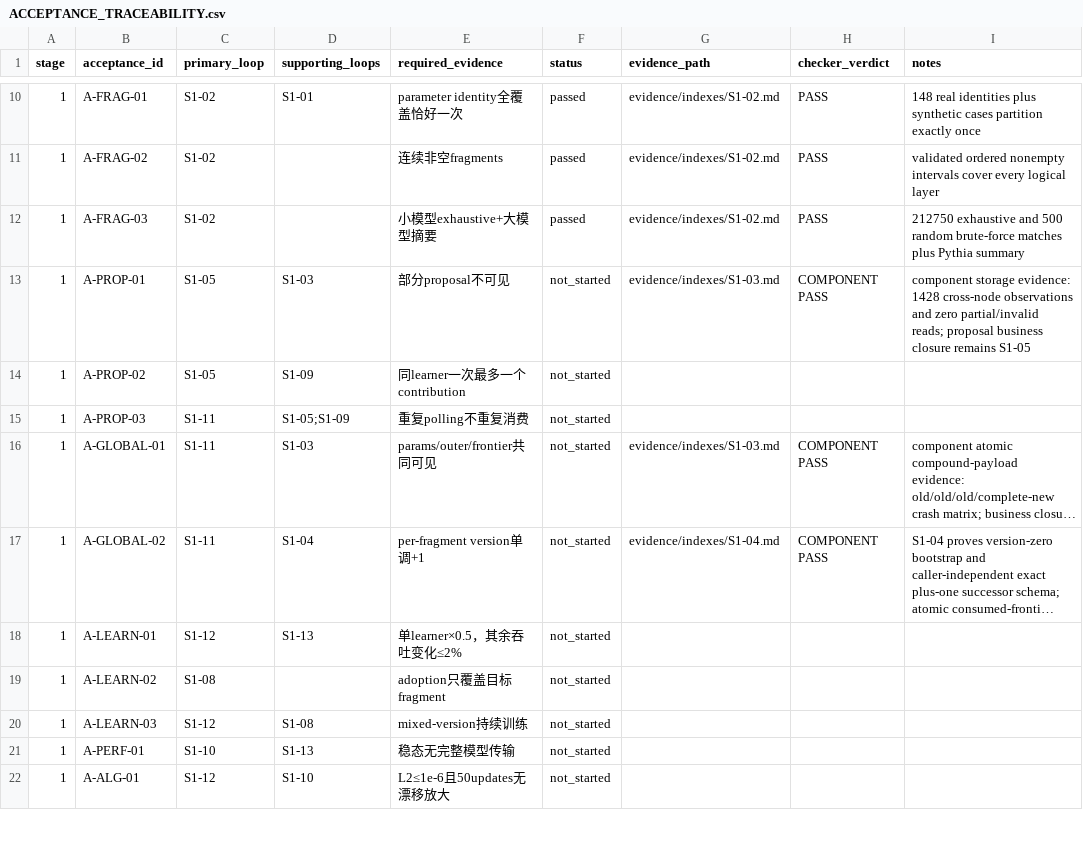
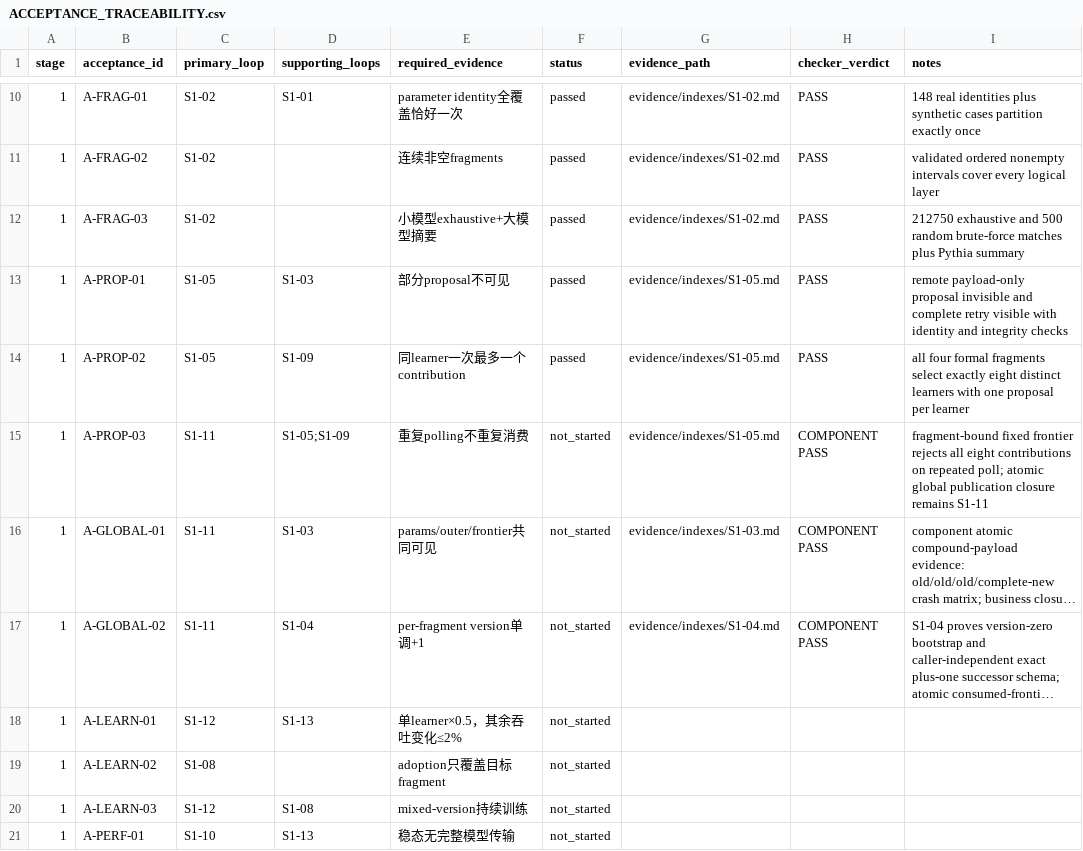
Before and after one commit to UnbearableFate/fsbdd, a CSV file: plans/FS_DILOCO_CODEX_EXECUTION_PLAN/plans/ACCEPTANCE_TRACEABILITY.csv, drawn as a sheet; only a part is shown, gaps mark what is left out; the shorter side is filled out with more unchanged rows; long unchanged cells end in …; the diff names each change by its address in the sheet, - before the commit and + after, or states it on an @@ line.

```diff
--- a/plans/FS_DILOCO_CODEX_EXECUTION_PLAN/plans/ACCEPTANCE_TRACEABILITY.csv
+++ b/plans/FS_DILOCO_CODEX_EXECUTION_PLAN/plans/ACCEPTANCE_TRACEABILITY.csv
-F13:F14 (status): not_started
+F13:F14 (status): passed
-G13 (evidence_path): evidence/indexes/S1-03.md
+G13 (evidence_path): evidence/indexes/S1-05.md
-H13 (checker_verdict): COMPONENT PASS
+H13 (checker_verdict): PASS
-I13 (notes): component storage evidence: 1428 cross-node observations and zero partial/invalid reads; proposal business closure remains S1-05
+I13 (notes): remote payload-only proposal invisible and complete retry visible with identity and integrity checks
-G14:G15 (evidence_path): (empty)
+G14:G15 (evidence_path): evidence/indexes/S1-05.md
-H14 (checker_verdict): (empty)
+H14 (checker_verdict): PASS
-I14 (notes): (empty)
+I14 (notes): all four formal fragments select exactly eight distinct learners with one proposal per learner
-H15 (checker_verdict): (empty)
+H15 (checker_verdict): COMPONENT PASS
-I15 (notes): (empty)
+I15 (notes): fragment-bound fixed frontier rejects all eight contributions on repeated poll; atomic global publication closure remains S1-11
```
Also changed, not shown: plans/FS_DILOCO_CODEX_EXECUTION_PLAN/plans/REQUIREMENT_TRACEABILITY.csv, 3 other files.
